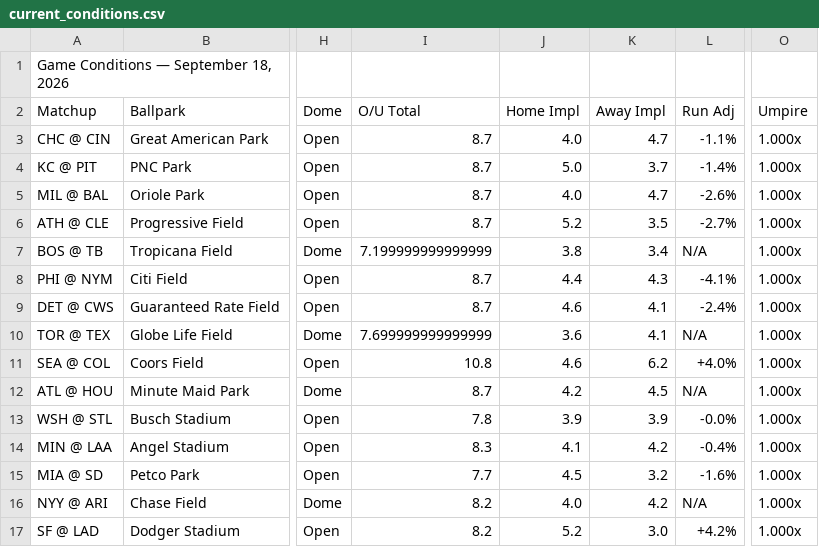
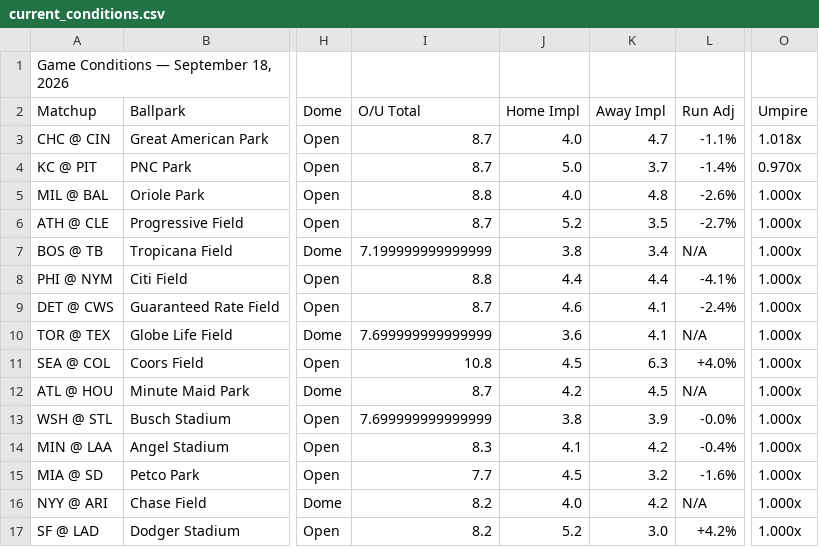
Before and after one commit to nocompharrison/MLB-HR-Model, a CSV file: outputs/current_conditions.csv, drawn as a sheet; only a part is shown, gaps mark what is left out; the diff names each change by its address in the sheet, - before the commit and + after, or states it on an @@ line.

Commit message:
Auto-update outputs/current_conditions.csv — 2026-09-18 15:31

```diff
--- a/outputs/current_conditions.csv
+++ b/outputs/current_conditions.csv
-O3 (Umpire): 1.000x
+O3 (Umpire): 1.018x
-O4 (Umpire): 1.000x
+O4 (Umpire): 0.970x
-I5 (O/U Total): 8.7
+I5 (O/U Total): 8.8
-K5 (Away Impl): 4.7
+K5 (Away Impl): 4.8
-I8 (O/U Total): 8.7
+I8 (O/U Total): 8.8
-K8 (Away Impl): 4.3
+K8 (Away Impl): 4.4
-J11 (Home Impl): 4.6
+J11 (Home Impl): 4.5
-K11 (Away Impl): 6.2
+K11 (Away Impl): 6.3
-I13 (O/U Total): 7.8
+I13 (O/U Total): 7.699999999999999
-J13 (Home Impl): 3.9
+J13 (Home Impl): 3.8
```
